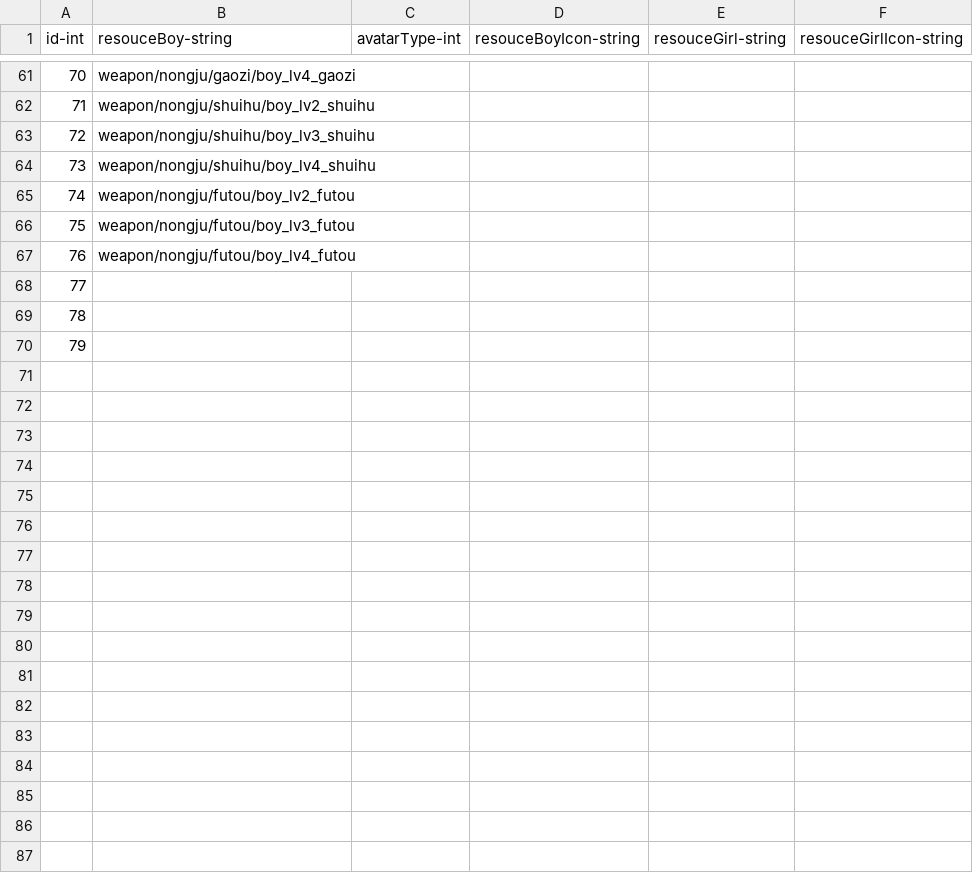
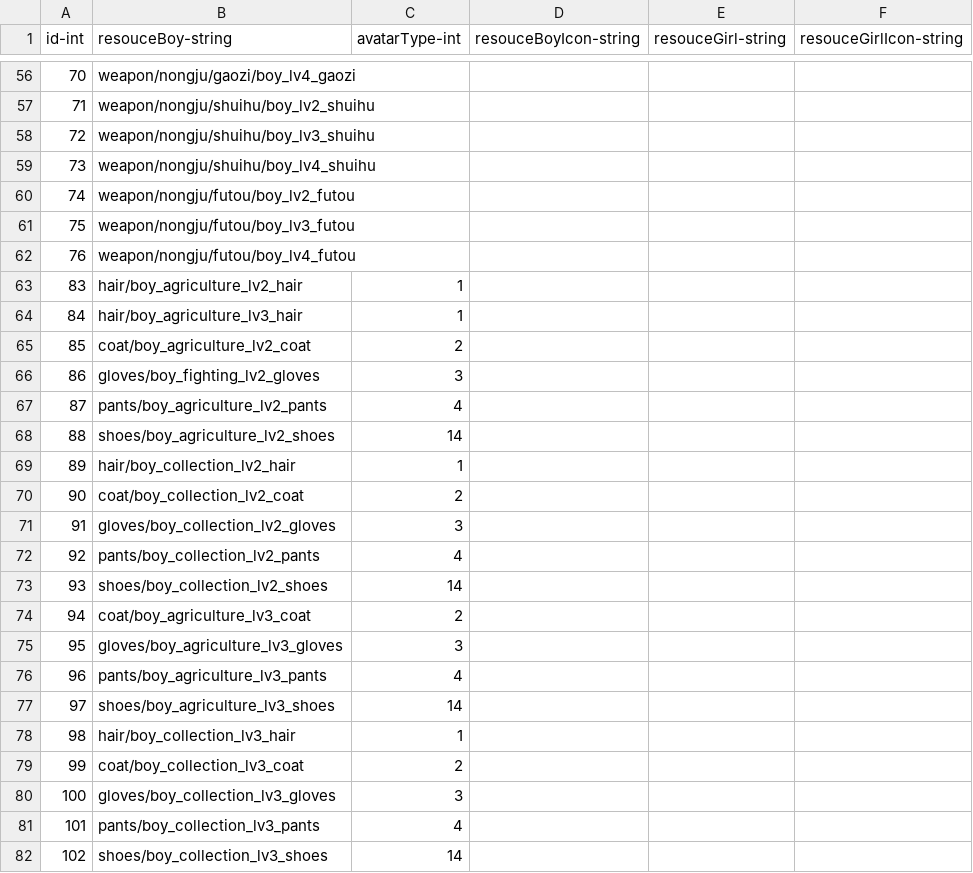
Before and after one commit to qqoo6789/shared-unity-core, a CSV file: Res/DataTable/Csv/Avatar.csv, drawn as a sheet; only a part is shown, gaps mark what is left out; removed rows and columns are numbered as before the commit, all else as after; the diff covers the shown part only; the diff names each change by its address in the sheet, - before the commit and + after, or states it on an @@ line.

```diff
--- a/Res/DataTable/Csv/Avatar.csv
+++ b/Res/DataTable/Csv/Avatar.csv
-row 68: 77
-row 69: 78
-row 70: 79
+row 63: 83 | hair/boy_agriculture_lv2_hair | 1
+row 64: 84 | hair/boy_agriculture_lv3_hair | 1
+row 65: 85 | coat/boy_agriculture_lv2_coat | 2
+row 66: 86 | gloves/boy_fighting_lv2_gloves | 3
+row 67: 87 | pants/boy_agriculture_lv2_pants | 4
+row 68: 88 | shoes/boy_agriculture_lv2_shoes | 14
+row 69: 89 | hair/boy_collection_lv2_hair | 1
+row 70: 90 | coat/boy_collection_lv2_coat | 2
+row 71: 91 | gloves/boy_collection_lv2_gloves | 3
+row 72: 92 | pants/boy_collection_lv2_pants | 4
+row 73: 93 | shoes/boy_collection_lv2_shoes | 14
+row 74: 94 | coat/boy_agriculture_lv3_coat | 2
+row 75: 95 | gloves/boy_agriculture_lv3_gloves | 3
+row 76: 96 | pants/boy_agriculture_lv3_pants | 4
+row 77: 97 | shoes/boy_agriculture_lv3_shoes | 14
+row 78: 98 | hair/boy_collection_lv3_hair | 1
+row 79: 99 | coat/boy_collection_lv3_coat | 2
+row 80: 100 | gloves/boy_collection_lv3_gloves | 3
+row 81: 101 | pants/boy_collection_lv3_pants | 4
+row 82: 102 | shoes/boy_collection_lv3_shoes | 14
```
Also changed, not shown: 5 removed rows and 10 edited cells elsewhere in this file, Res/DataTable/Csv/Equipment.csv, Res/DataTable/Csv/HomeResources.csv, 8 other files.
